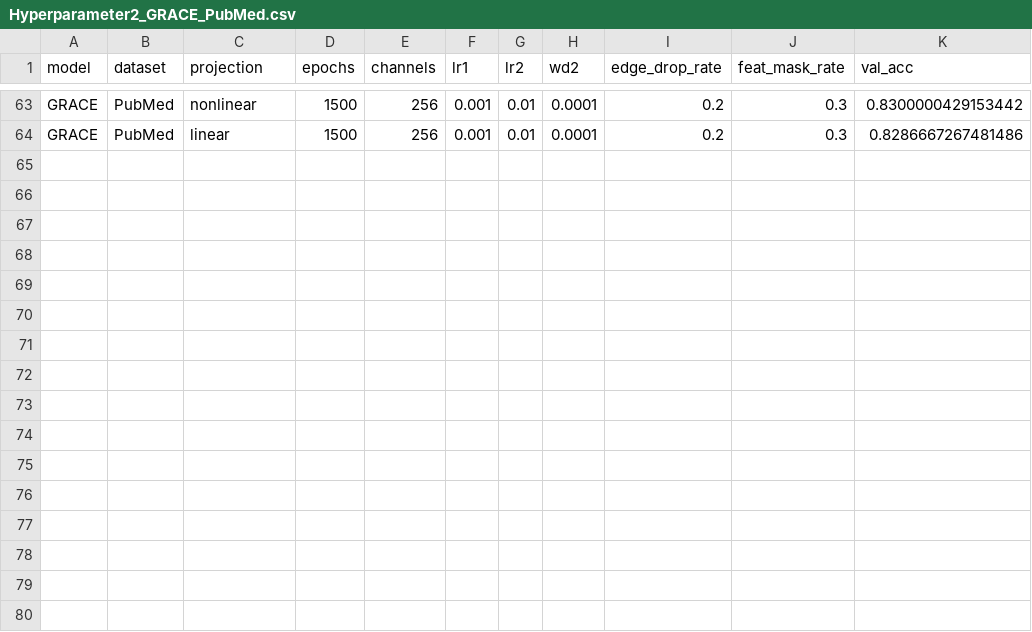
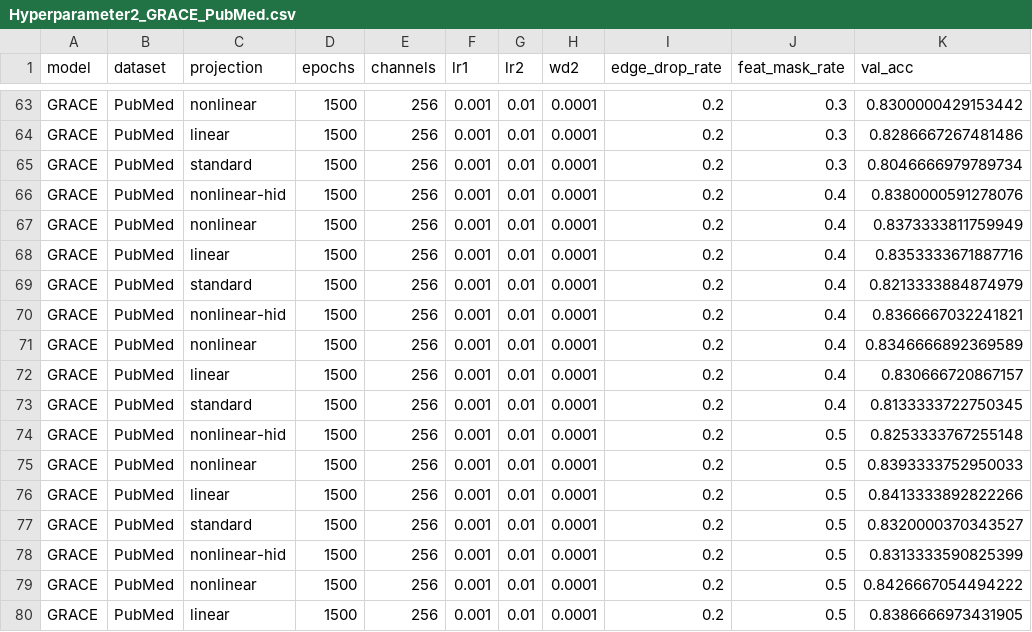
Before and after one commit to IlgeeHong/CLNR-working, a CSV file: GRACE/hyperparameter1/results/Hyperparameter2_GRACE_PubMed.csv, drawn as a sheet; only a part is shown, gaps mark what is left out.

```diff
--- a/GRACE/hyperparameter1/results/Hyperparameter2_GRACE_PubMed.csv
+++ b/GRACE/hyperparameter1/results/Hyperparameter2_GRACE_PubMed.csv
@@ -64 +64,17 @@ GRACE,PubMed,nonlinear,1500,256,0.001,0.01,0.0001,0.2,0.3,0.8300000429153442
 GRACE,PubMed,linear,1500,256,0.001,0.01,0.0001,0.2,0.3,0.8286667267481486
+GRACE,PubMed,standard,1500,256,0.001,0.01,0.0001,0.2,0.3,0.8046666979789734
+GRACE,PubMed,nonlinear-hid,1500,256,0.001,0.01,0.0001,0.2,0.4,0.8380000591278076
+GRACE,PubMed,nonlinear,1500,256,0.001,0.01,0.0001,0.2,0.4,0.8373333811759949
+GRACE,PubMed,linear,1500,256,0.001,0.01,0.0001,0.2,0.4,0.8353333671887716
+GRACE,PubMed,standard,1500,256,0.001,0.01,0.0001,0.2,0.4,0.8213333884874979
+GRACE,PubMed,nonlinear-hid,1500,256,0.001,0.01,0.0001,0.2,0.4,0.8366667032241821
+GRACE,PubMed,nonlinear,1500,256,0.001,0.01,0.0001,0.2,0.4,0.8346666892369589
+GRACE,PubMed,linear,1500,256,0.001,0.01,0.0001,0.2,0.4,0.830666720867157
+GRACE,PubMed,standard,1500,256,0.001,0.01,0.0001,0.2,0.4,0.8133333722750345
+GRACE,PubMed,nonlinear-hid,1500,256,0.001,0.01,0.0001,0.2,0.5,0.8253333767255148
+GRACE,PubMed,nonlinear,1500,256,0.001,0.01,0.0001,0.2,0.5,0.8393333752950033
+GRACE,PubMed,linear,1500,256,0.001,0.01,0.0001,0.2,0.5,0.8413333892822266
+GRACE,PubMed,standard,1500,256,0.001,0.01,0.0001,0.2,0.5,0.8320000370343527
+GRACE,PubMed,nonlinear-hid,1500,256,0.001,0.01,0.0001,0.2,0.5,0.8313333590825399
+GRACE,PubMed,nonlinear,1500,256,0.001,0.01,0.0001,0.2,0.5,0.8426667054494222
+GRACE,PubMed,linear,1500,256,0.001,0.01,0.0001,0.2,0.5,0.8386666973431905
```
Also changed, not shown: 4 other files.
